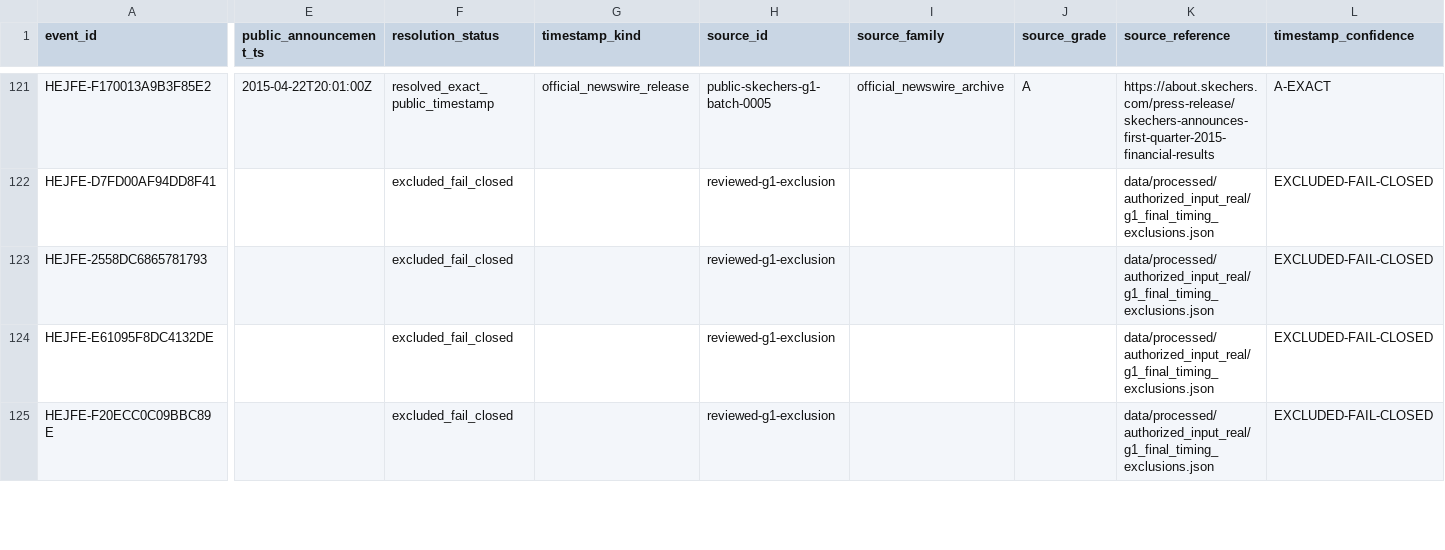
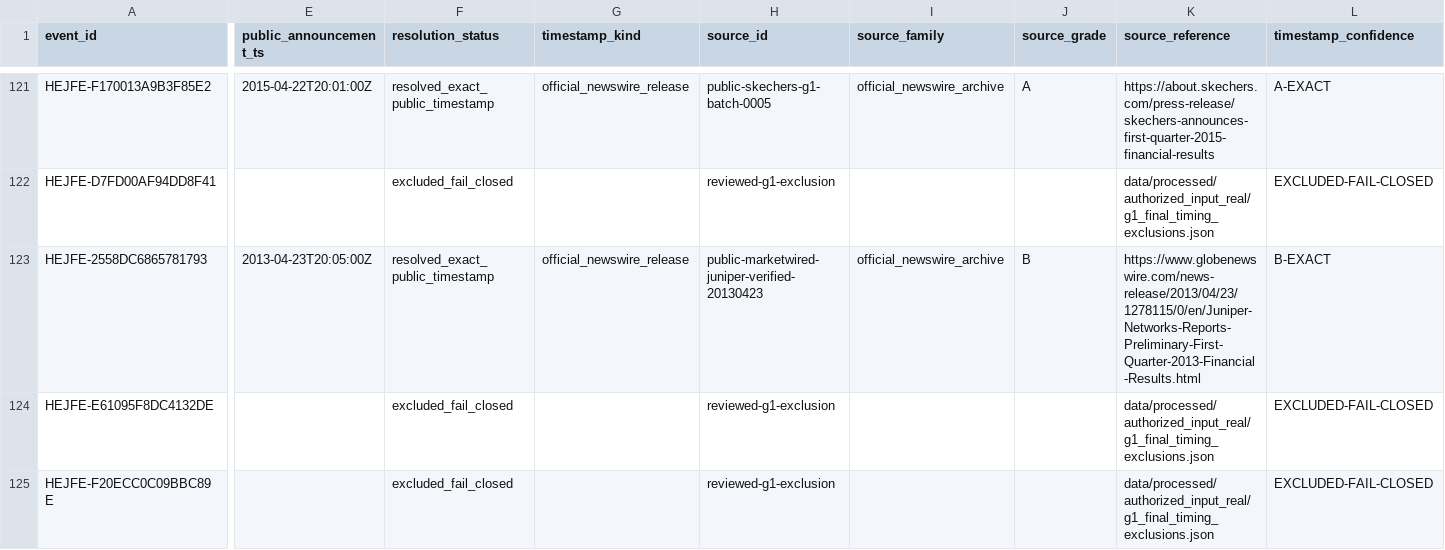
Before and after one commit to P00NSMASHER/trading-platform, a CSV file: data/processed/authorized_input_real/announcement_resolutions.csv, drawn as a sheet; only a part is shown, gaps mark what is left out; the diff covers the shown part only; the diff names each change by its address in the sheet, - before the commit and + after, or states it on an @@ line.

Commit message:
Regenerate announcement_resolutions.csv for G1 24-of-174

```diff
--- a/data/processed/authorized_input_real/announcement_resolutions.csv
+++ b/data/processed/authorized_input_real/announcement_resolutions.csv
-E123 (public_announcement_ts): (empty)
+E123 (public_announcement_ts): 2013-04-23T20:05:00Z
-F123 (resolution_status): excluded_fail_closed
+F123 (resolution_status): resolved_exact_public_timestamp
-G123 (timestamp_kind): (empty)
+G123 (timestamp_kind): official_newswire_release
-H123 (source_id): reviewed-g1-exclusion
+H123 (source_id): public-marketwired-juniper-verified-20130423
-I123 (source_family): (empty)
+I123 (source_family): official_newswire_archive
-J123 (source_grade): (empty)
+J123 (source_grade): B
-K123 (source_reference): data/processed/authorized_input_real/g1_final_timing_exclusions.json
+K123 (source_reference): https://www.globenewswire.com/news-release/2013/04/23/1278115/0/en/Juniper-Networks-Reports-Preliminary-First-Quarter-2013-Financial-Results.html
-L123 (timestamp_confidence): EXCLUDED-FAIL-CLOSED
+L123 (timestamp_confidence): B-EXACT
```
Also changed, not shown: 1 edited cell elsewhere in this file.
